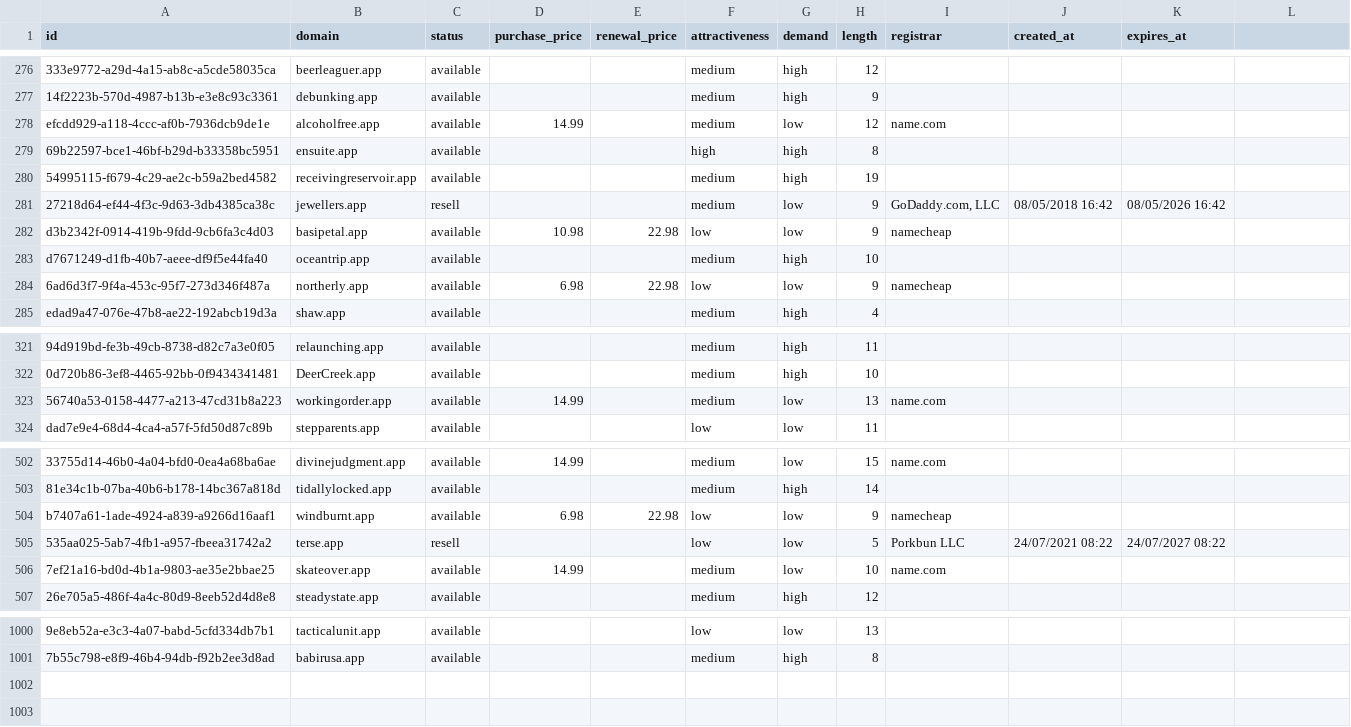
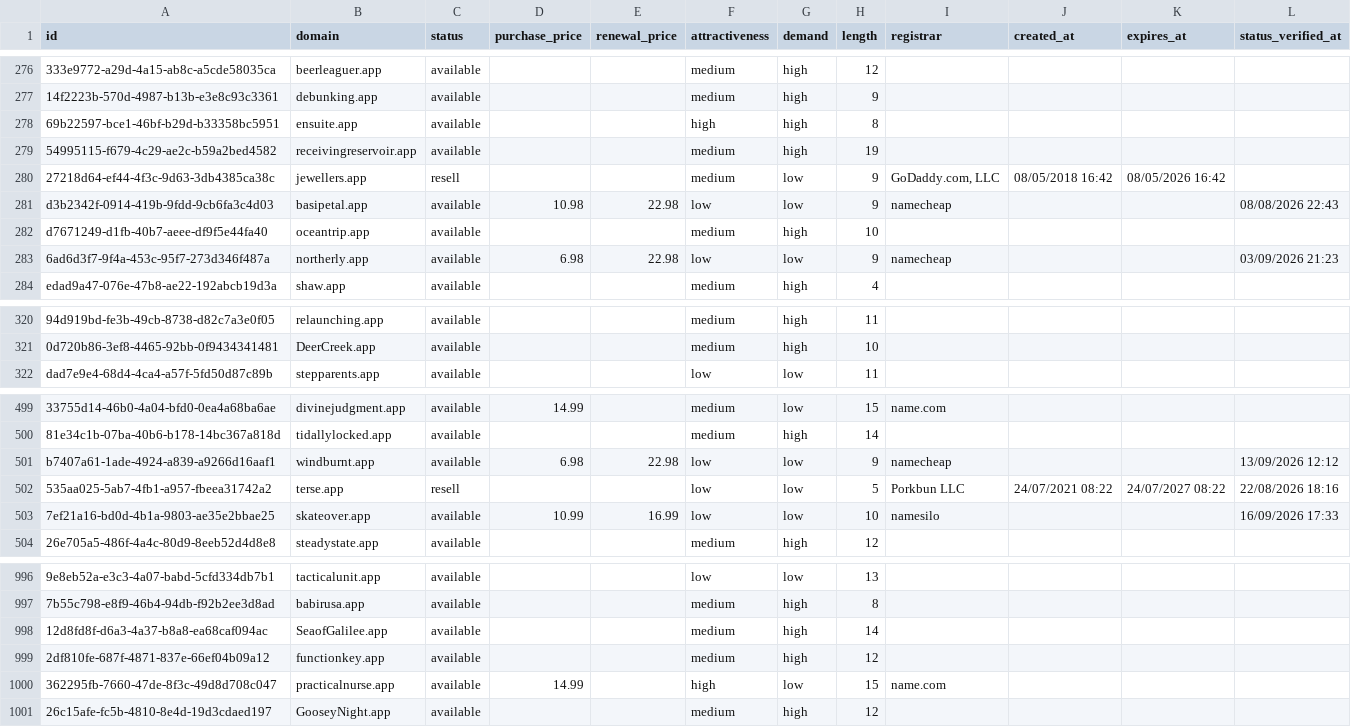
Before and after one commit to UniqueDomains/app-oneword-domains, a CSV file: app.csv, drawn as a sheet; only a part is shown, gaps mark what is left out; removed rows and columns are numbered as before the commit, all else as after; the diff covers the shown part only; the diff names each change by its address in the sheet, - before the commit and + after, or states it on an @@ line.

Commit message:
Domains update

```diff
--- a/app.csv
+++ b/app.csv
-L1: (empty)
+L1: status_verified_at
-row 278: efcdd929-a118-4ccc-af0b-7936dcb9de1e | alcoholfree.app | available | 14.99 |  | medium | low | 12 | name.com
-L281 (status_verified_at): (empty)
+L281 (status_verified_at): 08/08/2026 22:43
-L283 (status_verified_at): (empty)
+L283 (status_verified_at): 03/09/2026 21:23
-row 323: 56740a53-0158-4477-a213-47cd31b8a223 | workingorder.app | available | 14.99 |  | medium | low | 13 | name.com
-L501 (status_verified_at): (empty)
+L501 (status_verified_at): 13/09/2026 12:12
-L502 (status_verified_at): (empty)
+L502 (status_verified_at): 22/08/2026 18:16
-D503 (purchase_price): 14.99
+D503 (purchase_price): 10.99
-E503 (renewal_price): (empty)
+E503 (renewal_price): 16.99
-F503 (attractiveness): medium
+F503 (attractiveness): low
-I503 (registrar): name.com
+I503 (registrar): namesilo
-L503 (status_verified_at): (empty)
+L503 (status_verified_at): 16/09/2026 17:33
+row 998: 12d8fd8f-d6a3-4a37-b8a8-ea68caf094ac | SeaofGalilee.app | available |  |  | medium | high | 14
+row 999: 2df810fe-687f-4871-837e-66ef04b09a12 | functionkey.app | available |  |  | medium | high | 12
+row 1000: 362295fb-7660-47de-8f3c-49d8d708c047 | practicalnurse.app | available | 14.99 |  | high | low | 15 | name.com
+row 1001: 26c15afe-fc5b-4810-8e4d-19d3cdaed197 | GooseyNight.app | available |  |  | medium | high | 12
```
Also changed, not shown: 2 removed rows and 60 edited cells elsewhere in this file, 6 other files.
